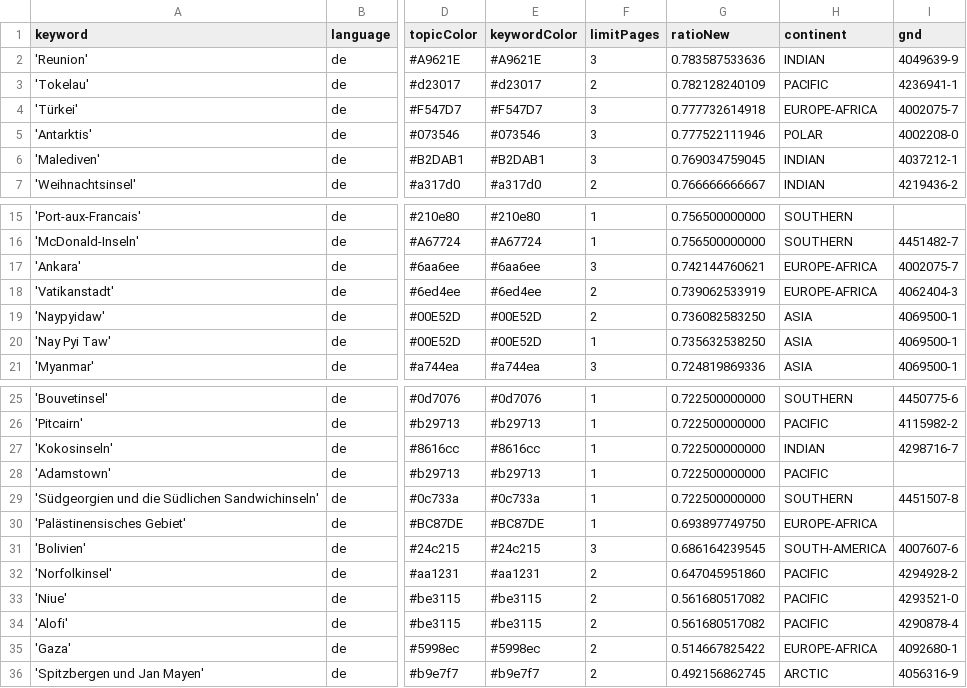
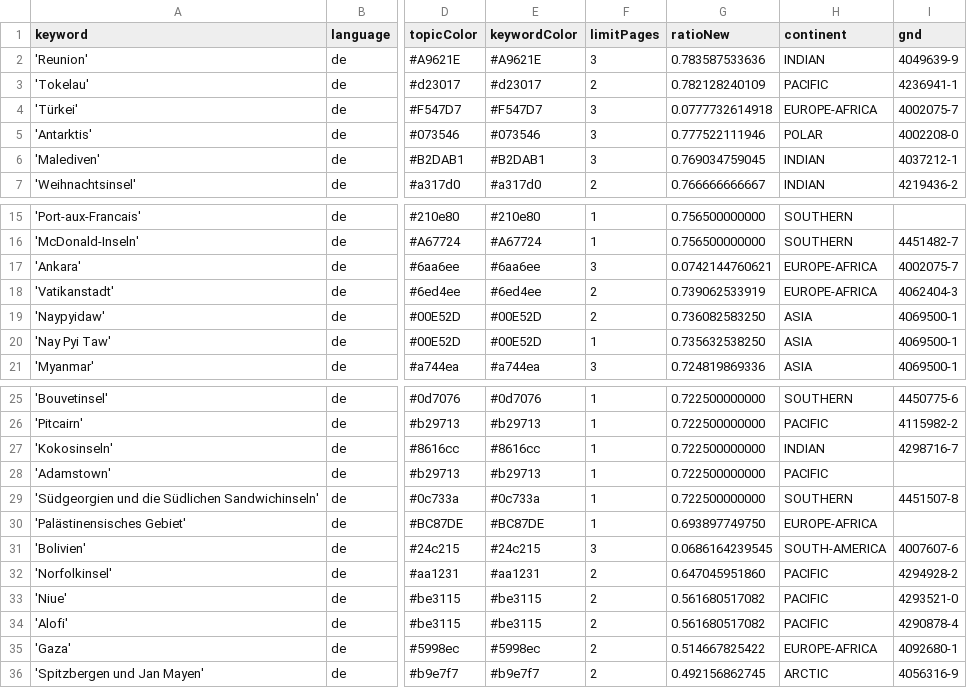
Before and after one commit to pg-ufr-news/positionIsComing, a CSV file: keywords.csv, drawn as a sheet; only a part is shown, gaps mark what is left out; the diff names each change by its address in the sheet, - before the commit and + after, or states it on an @@ line.

Commit message:
Update keywords.csv

```diff
--- a/keywords.csv
+++ b/keywords.csv
-G4 (ratioNew): 0.777732614918
+G4 (ratioNew): 0.0777732614918
-G17 (ratioNew): 0.742144760621
+G17 (ratioNew): 0.0742144760621
-G31 (ratioNew): 0.686164239545
+G31 (ratioNew): 0.0686164239545
```
